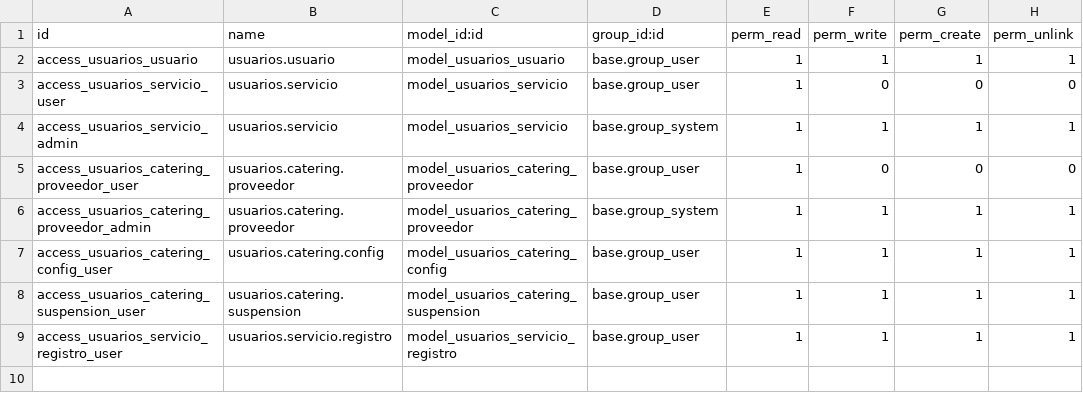
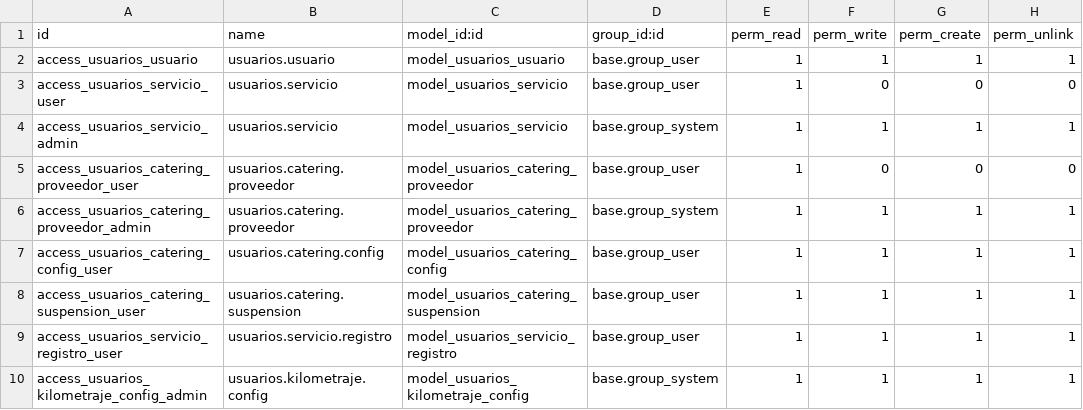
Before and after one commit to ismaelillo01/portalGesitonOdoo, a CSV file: usuarios/security/ir.model.access.csv, drawn as a sheet.

```diff
--- a/usuarios/security/ir.model.access.csv
+++ b/usuarios/security/ir.model.access.csv
@@ -9 +9,2 @@ access_usuarios_catering_suspension_user,usuarios.catering.suspension,model_usua
 access_usuarios_servicio_registro_user,usuarios.servicio.registro,model_usuarios_servicio_registro,base.group_user,1,1,1,1
+access_usuarios_kilometraje_config_admin,usuarios.kilometraje.config,model_usuarios_kilometraje_config,base.group_system,1,1,1,1
```
Also changed, not shown: portalGestor/security/ir.model.access.csv, 14 other files.
